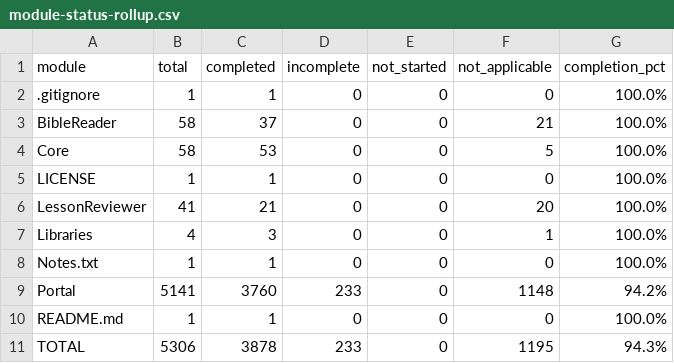
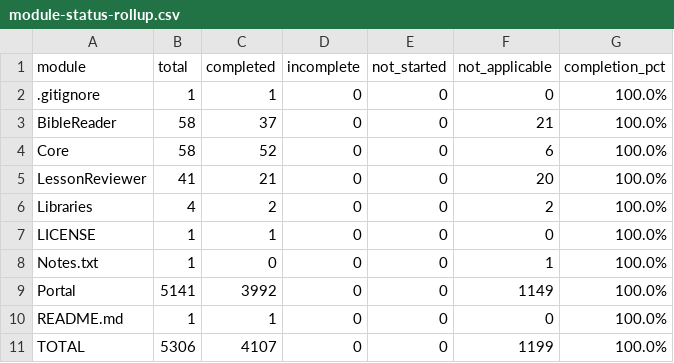
Before and after one commit to dsalunga/mPortal, a CSV file: docs/plans/legacy-migration-v1/module-status-rollup.csv, drawn as a sheet.

```diff
--- a/docs/plans/legacy-migration-v1/module-status-rollup.csv
+++ b/docs/plans/legacy-migration-v1/module-status-rollup.csv
@@ -3,9 +3,9 @@ module,total,completed,incomplete,not_started,not_applicable,completion_pct
 BibleReader,58,37,0,0,21,100.0%
-Core,58,53,0,0,5,100.0%
+Core,58,52,0,0,6,100.0%
+LessonReviewer,41,21,0,0,20,100.0%
+Libraries,4,2,0,0,2,100.0%
 LICENSE,1,1,0,0,0,100.0%
-LessonReviewer,41,21,0,0,20,100.0%
-Libraries,4,3,0,0,1,100.0%
-Notes.txt,1,1,0,0,0,100.0%
-Portal,5141,3760,233,0,1148,94.2%
+Notes.txt,1,0,0,0,1,100.0%
+Portal,5141,3992,0,0,1149,100.0%
 README.md,1,1,0,0,0,100.0%
-TOTAL,5306,3878,233,0,1195,94.3%
+TOTAL,5306,4107,0,0,1199,100.0%
```
Also changed, not shown: docs/plans/legacy-migration-v1/inventory/legacy-source-tracking-core.csv, docs/plans/legacy-migration-v1/inventory/legacy-source-tracking-libraries.csv, 21 other files.
